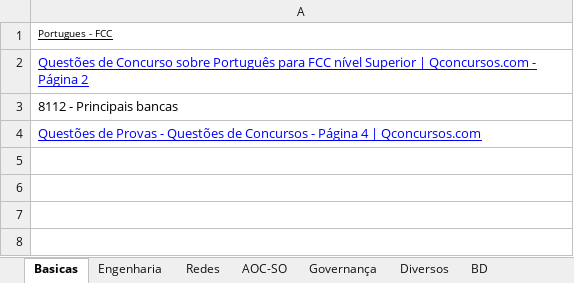
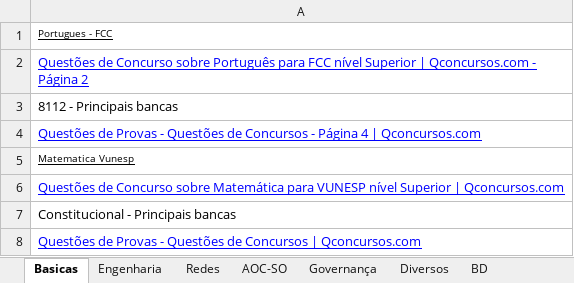
Before and after one commit to willhc1984/estudos, an Excel workbook: qconcursos.xlsx, sheet Basicas, drawn as a sheet; values as stored, in another font and other column widths than the file's, no borders; the diff names each change by its address in the sheet, - before the commit and + after, or states it on an @@ line.

```diff
--- a/qconcursos.xlsx (sheet Basicas)
+++ b/qconcursos.xlsx (sheet Basicas)
+row 5: Matematica Vunesp
+row 6: Questões de Concurso sobre Matemática para VUNESP nível Superior | Qconcursos.com
+row 7: Constitucional - Principais bancas
+row 8: Questões de Provas - Questões de Concursos | Qconcursos.com
```
Also changed, not shown: sheet Sequencia, 7 other files.
